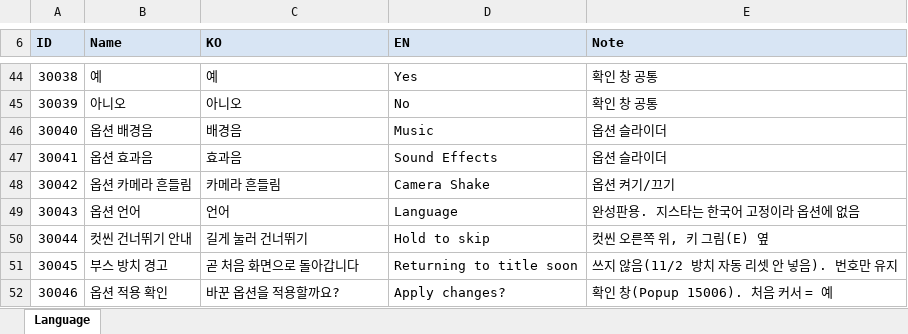
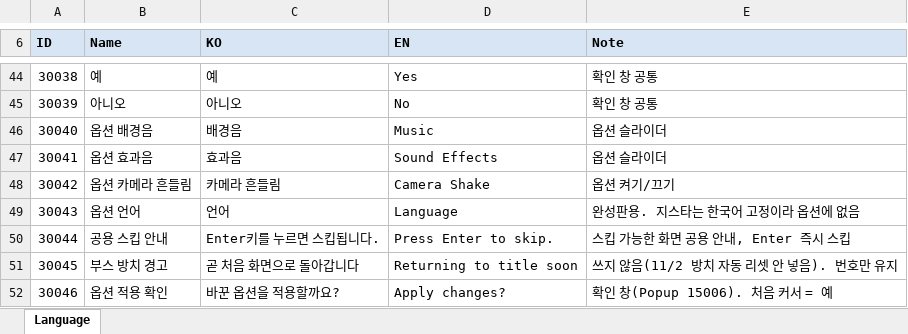
Before and after one commit to hyunho9228-web/DataSheet, an Excel workbook: tables/Language.xlsx, sheet Language, drawn as a sheet; only a part is shown, gaps mark what is left out; values as stored, in another font and other column widths than the file's, no borders; the diff names each change by its address in the sheet, - before the commit and + after, or states it on an @@ line.

Commit message:
스킵문구 수정

```diff
--- a/tables/Language.xlsx (sheet Language)
+++ b/tables/Language.xlsx (sheet Language)
-B50 (Name): 컷씬 건너뛰기 안내
+B50 (Name): 공용 스킵 안내
-C50 (KO): 길게 눌러 건너뛰기
+C50 (KO): Enter키를 누르면 스킵됩니다.
-D50 (EN): Hold to skip
+D50 (EN): Press Enter to skip.
-E50 (Note): 컷씬 오른쪽 위, 키 그림(E) 옆
+E50 (Note): 스킵 가능한 화면 공용 안내, Enter 즉시 스킵
```
